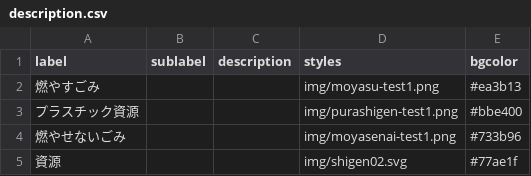
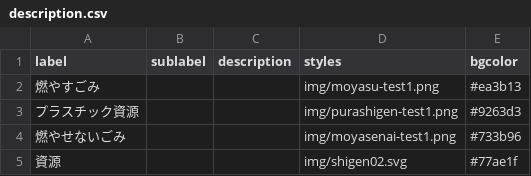
Before and after one commit to publitechASAKA/5374_8341, a CSV file: data/description.csv, drawn as a sheet.

Commit message:
プラスチック資源の色変更

```diff
--- a/data/description.csv
+++ b/data/description.csv
@@ -2,3 +2,3 @@ label,sublabel,description,styles,bgcolor,,,,,,,,,,,,,,,,,,,,,
 燃やすごみ,,,img/moyasu-test1.png,#ea3b13,,,,,,,,,,,,,,,,,,,,,
-プラスチック資源,,,img/purashigen-test1.png,#bbe400,,,,,,,,,,,,,,,,,,,,,
+プラスチック資源,,,img/purashigen-test1.png,#9263d3,,,,,,,,,,,,,,,,,,,,,
 燃やせないごみ,,,img/moyasenai-test1.png,#733b96,,,,,,,,,,,,,,,,,,,,,
```
